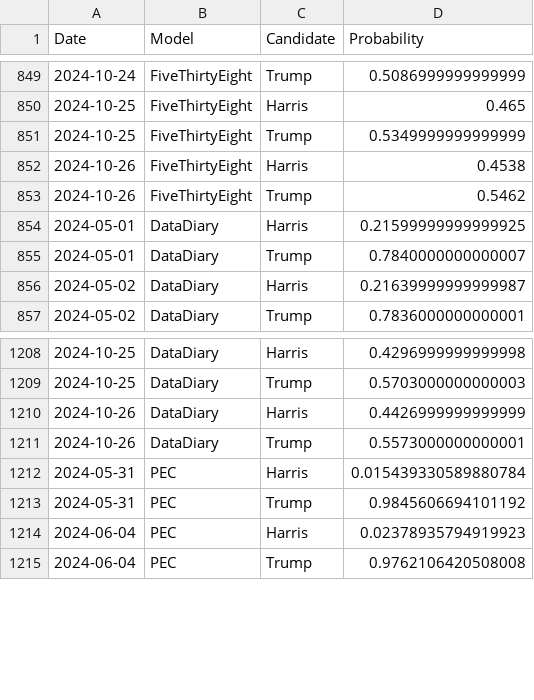
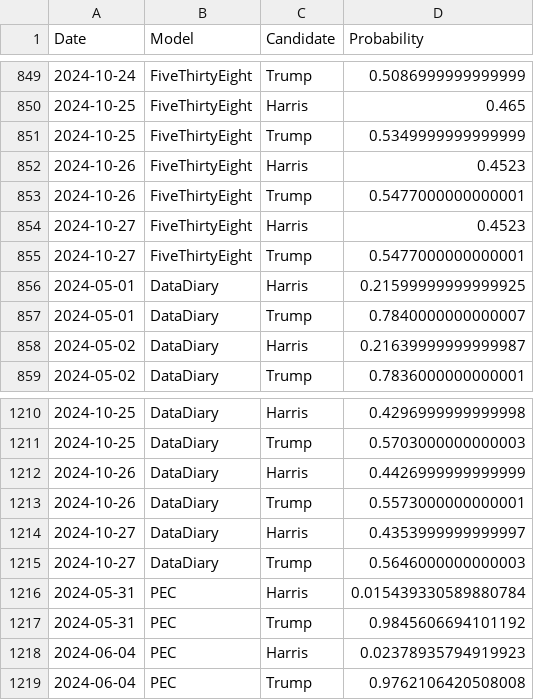
Before and after one commit to PaulMainwood/Election2024, a CSV file: aggregated_data.csv, drawn as a sheet; only a part is shown, gaps mark what is left out.

```diff
--- a/aggregated_data.csv
+++ b/aggregated_data.csv
@@ -851,4 +851,6 @@ Date,Model,Candidate,Probability
 2024-10-25,FiveThirtyEight,Trump,0.5349999999999999
-2024-10-26,FiveThirtyEight,Harris,0.4538
-2024-10-26,FiveThirtyEight,Trump,0.5462
+2024-10-26,FiveThirtyEight,Harris,0.4523
+2024-10-26,FiveThirtyEight,Trump,0.5477000000000001
+2024-10-27,FiveThirtyEight,Harris,0.4523
+2024-10-27,FiveThirtyEight,Trump,0.5477000000000001
 2024-05-01,DataDiary,Harris,0.21599999999999925
@@ -1211,2 +1213,4 @@ Date,Model,Candidate,Probability
 2024-10-26,DataDiary,Trump,0.5573000000000001
+2024-10-27,DataDiary,Harris,0.4353999999999997
+2024-10-27,DataDiary,Trump,0.5646000000000003
 2024-05-31,PEC,Harris,0.015439330589880784
```
Also changed, not shown: aggregated_data_wide.csv, harris_wide.csv, 3 other files.
